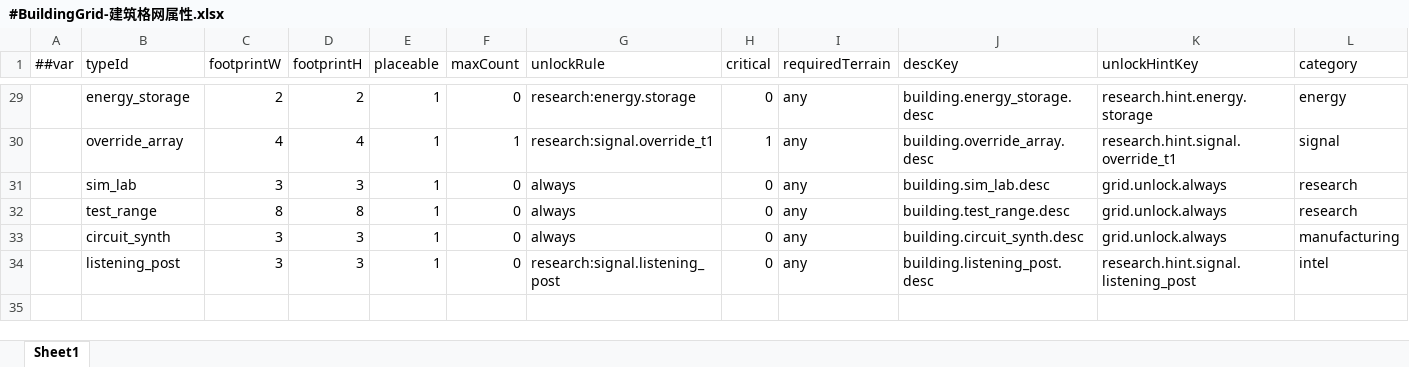
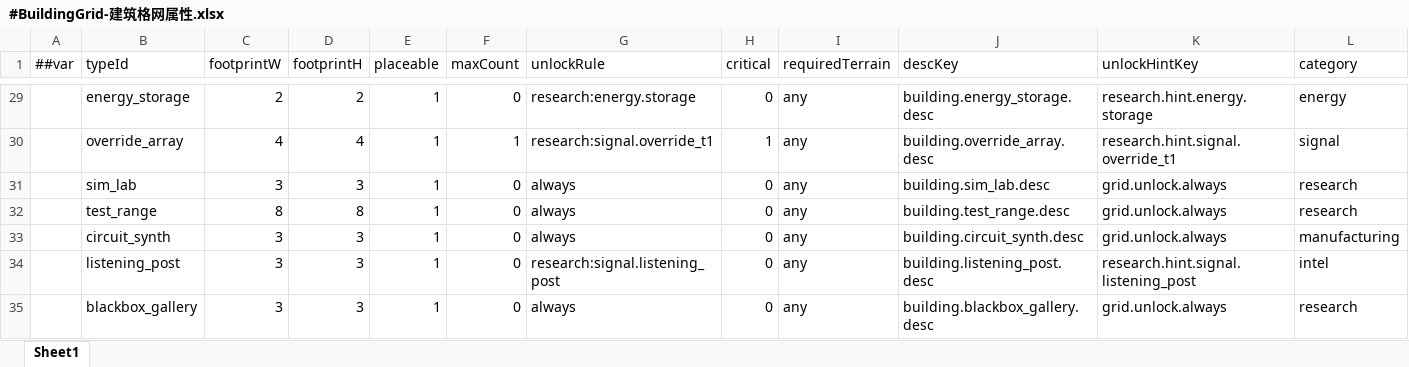
Before and after one commit to silencebin1993/TEngine, an Excel workbook: Configs/GameConfig/Datas/fg/#BuildingGrid-建筑格网属性.xlsx, sheet Sheet1, drawn as a sheet; only a part is shown, gaps mark what is left out; values as stored, in another font and other column widths than the file's, no borders; the diff names each change by its address in the sheet, - before the commit and + after, or states it on an @@ line.

```diff
--- a/Configs/GameConfig/Datas/fg/#BuildingGrid-建筑格网属性.xlsx (sheet Sheet1)
+++ b/Configs/GameConfig/Datas/fg/#BuildingGrid-建筑格网属性.xlsx (sheet Sheet1)
+row 35:  | blackbox_gallery | 3 | 3 | 1 | 0 | always | 0 | any | building.blackbox_gallery.desc | grid.unlock.always | research
```
Also changed, not shown: Configs/GameConfig/Datas/fg/#Building-建筑.xlsx, Configs/GameConfig/Datas/fg/#CodexEntry-机制图鉴条目.xlsx, 32 other files.
